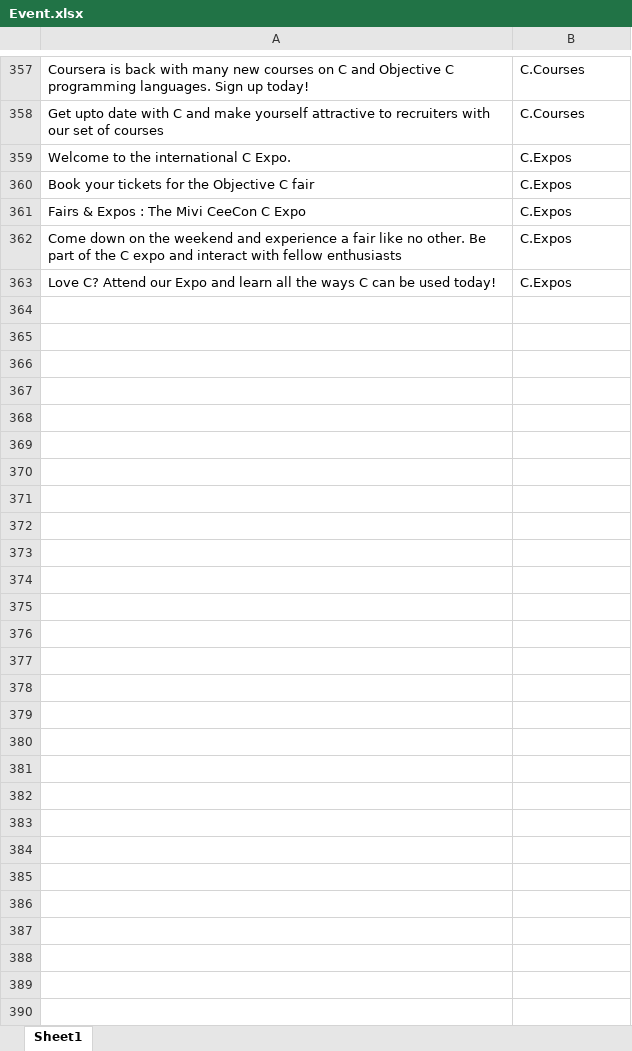
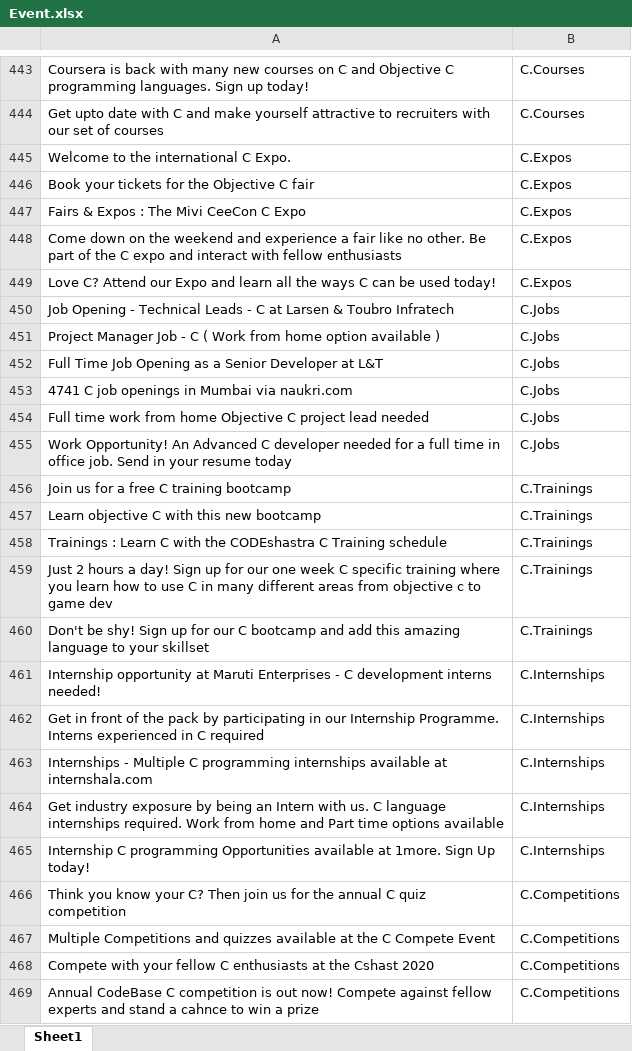
Before and after one commit to t3ds/IP_LiveProject_MACHINE_LEARNING_SHIVAM_KOTAK_2676, an Excel workbook: Event.xlsx, sheet Sheet1, drawn as a sheet; only a part is shown, gaps mark what is left out; values as stored, in another font and other column widths than the file's, no borders; the diff covers the shown part only; the diff names each change by its address in the sheet, - before the commit and + after, or states it on an @@ line.

```diff
--- a/Event.xlsx (sheet Sheet1)
+++ b/Event.xlsx (sheet Sheet1)
+row 450: Job Opening - Technical Leads - C at Larsen & Toubro Infratech | C.Jobs
+row 451: Project Manager Job - C ( Work from home option available ) | C.Jobs
+row 452: Full Time Job Opening as a Senior Developer at L&T | C.Jobs
+row 453: 4741 C job openings in Mumbai via naukri.com | C.Jobs
+row 454: Full time work from home Objective C project lead needed | C.Jobs
+row 455: Work Opportunity! An Advanced C developer needed for a full time in office job. Send in your resume today | C.Jobs
+row 456: Join us for a free C training bootcamp | C.Trainings
+row 457: Learn objective C with this new bootcamp | C.Trainings
+row 458: Trainings : Learn C with the CODEshastra C Training schedule | C.Trainings
+row 459: Just 2 hours a day! Sign up for our one week C specific training where you learn how to use C in many different areas from objective c to game dev | C.Trainings
+row 460: Don't be shy! Sign up for our C bootcamp and add this amazing language to your skillset | C.Trainings
+row 461: Internship opportunity at Maruti Enterprises - C development interns needed! | C.Internships
+row 462: Get in front of the pack by participating in our Internship Programme. Interns experienced in C required | C.Internships
+row 463: Internships - Multiple C programming internships available at internshala.com | C.Internships
+row 464: Get industry exposure by being an Intern with us. C language internships required. Work from home and Part time options available | C.Internships
+row 465: Internship C programming Opportunities available at 1more. Sign Up today! | C.Internships
+row 466: Think you know your C? Then join us for the annual C quiz competition | C.Competitions
+row 467: Multiple Competitions and quizzes available at the C Compete Event | C.Competitions
+row 468: Compete with your fellow C enthusiasts at the Cshast 2020 | C.Competitions
+row 469: Annual CodeBase C competition is out now! Compete against fellow experts and stand a cahnce to win a prize | C.Competitions
```
Also changed, not shown: 866 added rows, 10 removed rows and 39 edited cells elsewhere in this sheet, 1 other file.
